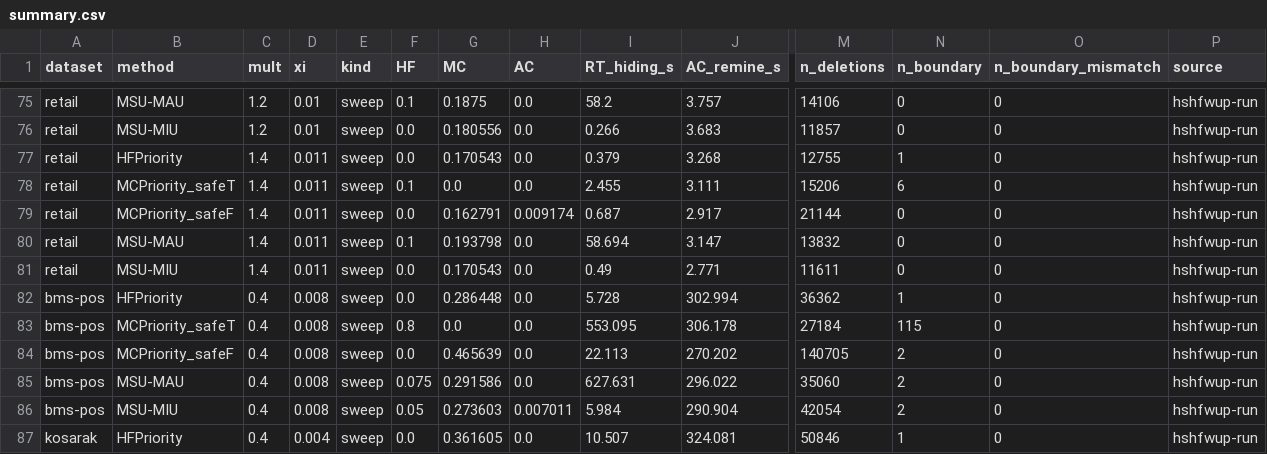
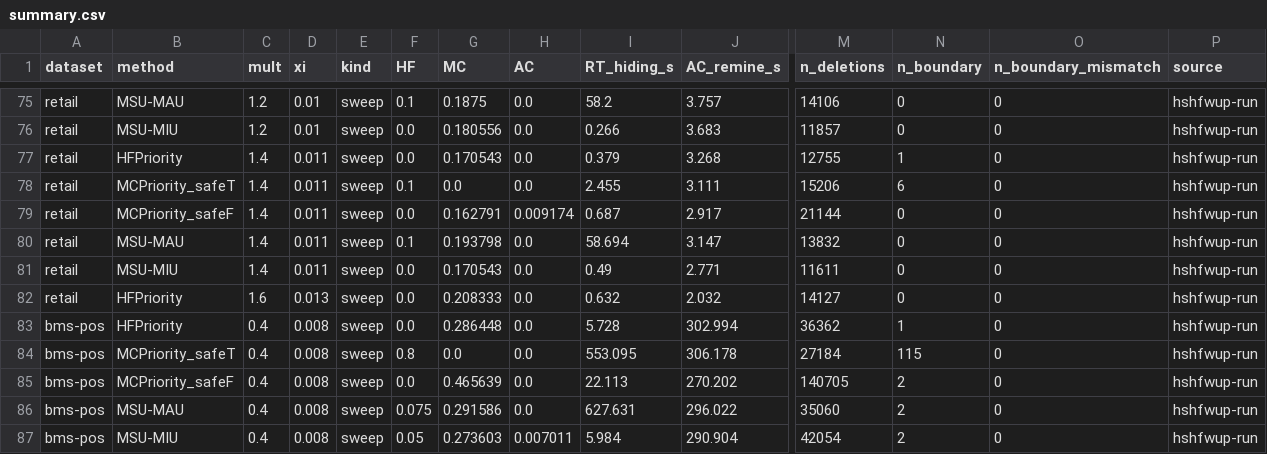
Before and after one commit to TrungDuong83/FWI_hiding_system, a CSV file: results/summary.csv, drawn as a sheet; only a part is shown, gaps mark what is left out; the shorter side is filled out with more unchanged rows; rows hold the shown columns only; the diff names each change by its address in the sheet, - before the commit and + after, or states it on an @@ line.

```diff
--- a/results/summary.csv
+++ b/results/summary.csv
+row 82: retail | HFPriority | 1.6 | 0.013 | sweep | 0.0 | 0.208333 | 0.0 | 0.632 | 2.032 | 14127 | 0 | 0 | hshfwup-run
```
Also changed, not shown: 3 other files.
